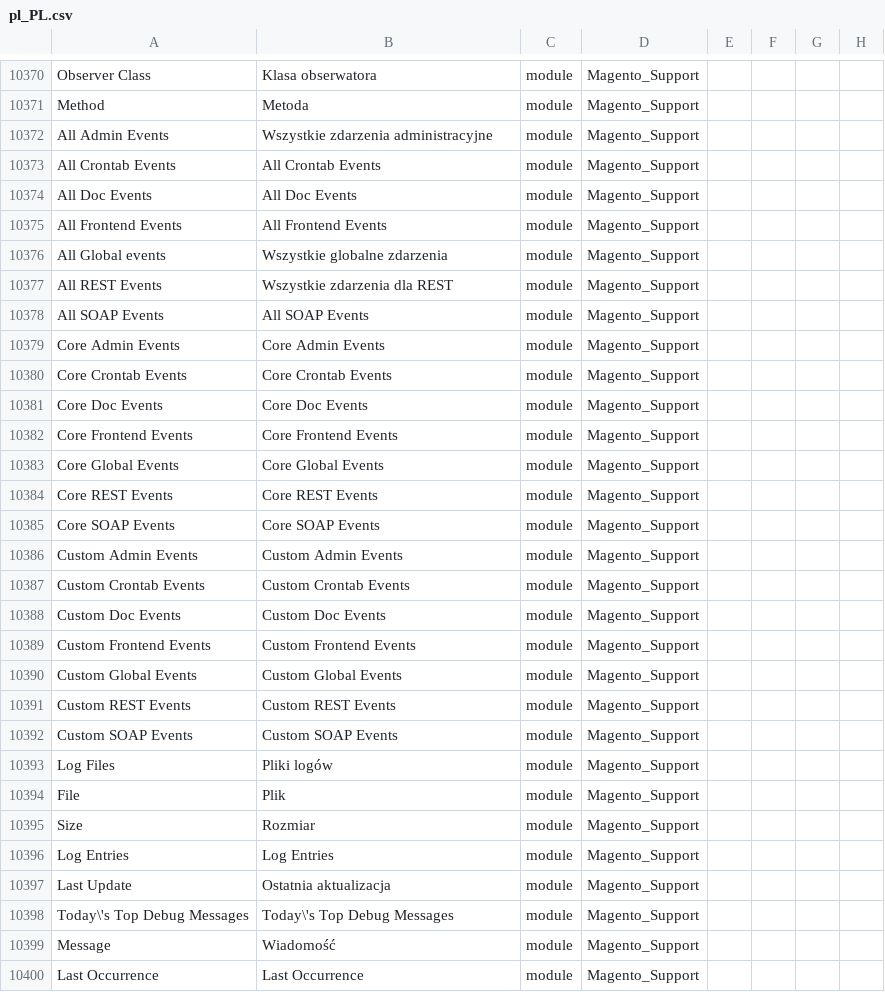
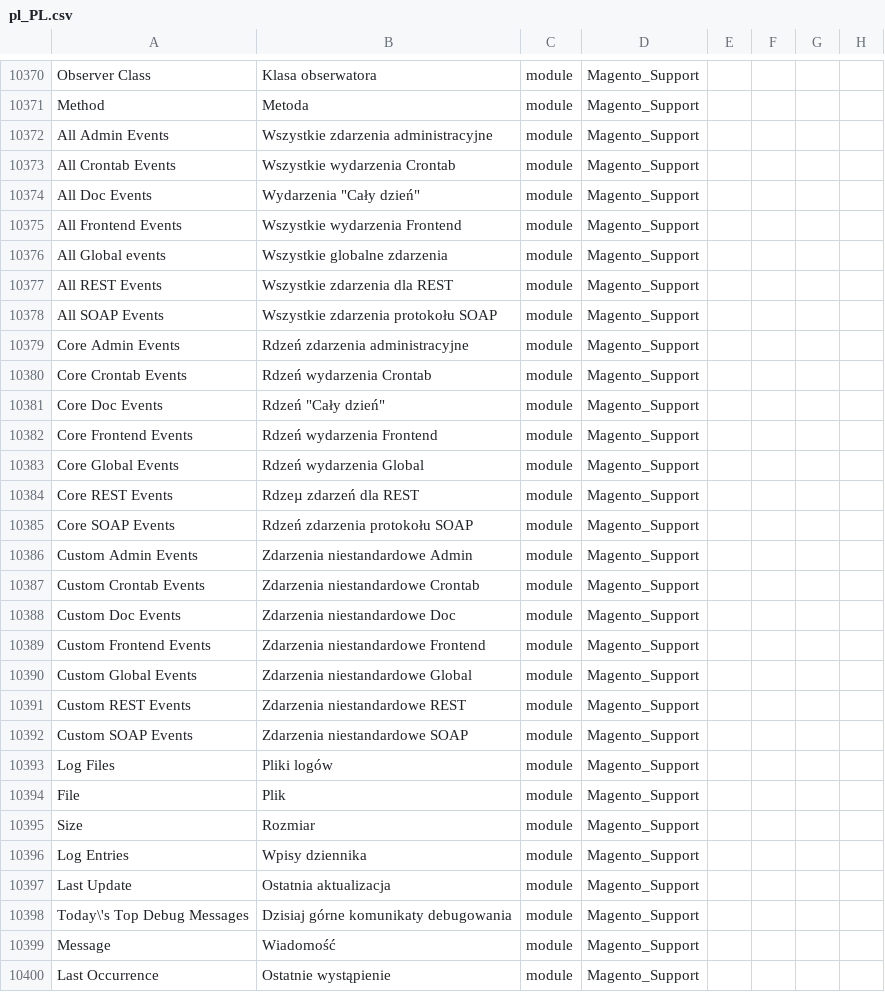
Before and after one commit to SnowdogApps/magento2-pl_pl, a CSV file: pl_PL.csv, drawn as a sheet; only a part is shown, gaps mark what is left out; the diff covers the shown part only.

Commit message:
Pull from Crowdin

```diff
--- a/pl_PL.csv
+++ b/pl_PL.csv
@@ -10487,22 +10487,22 @@ Method,Metoda,module,Magento_Support
 "All Admin Events","Wszystkie zdarzenia administracyjne",module,Magento_Support
-"All Crontab Events","All Crontab Events",module,Magento_Support
-"All Doc Events","All Doc Events",module,Magento_Support
-"All Frontend Events","All Frontend Events",module,Magento_Support
+"All Crontab Events","Wszystkie wydarzenia Crontab",module,Magento_Support
+"All Doc Events","Wydarzenia ""Cały dzień""",module,Magento_Support
+"All Frontend Events","Wszystkie wydarzenia Frontend",module,Magento_Support
 "All Global events","Wszystkie globalne zdarzenia",module,Magento_Support
 "All REST Events","Wszystkie zdarzenia dla REST",module,Magento_Support
-"All SOAP Events","All SOAP Events",module,Magento_Support
-"Core Admin Events","Core Admin Events",module,Magento_Support
-"Core Crontab Events","Core Crontab Events",module,Magento_Support
-"Core Doc Events","Core Doc Events",module,Magento_Support
-"Core Frontend Events","Core Frontend Events",module,Magento_Support
-"Core Global Events","Core Global Events",module,Magento_Support
-"Core REST Events","Core REST Events",module,Magento_Support
-"Core SOAP Events","Core SOAP Events",module,Magento_Support
-"Custom Admin Events","Custom Admin Events",module,Magento_Support
-"Custom Crontab Events","Custom Crontab Events",module,Magento_Support
-"Custom Doc Events","Custom Doc Events",module,Magento_Support
-"Custom Frontend Events","Custom Frontend Events",module,Magento_Support
-"Custom Global Events","Custom Global Events",module,Magento_Support
-"Custom REST Events","Custom REST Events",module,Magento_Support
-"Custom SOAP Events","Custom SOAP Events",module,Magento_Support
+"All SOAP Events","Wszystkie zdarzenia protokołu SOAP",module,Magento_Support
+"Core Admin Events","Rdzeń zdarzenia administracyjne",module,Magento_Support
+"Core Crontab Events","Rdzeń wydarzenia Crontab",module,Magento_Support
+"Core Doc Events","Rdzeń ""Cały dzień""",module,Magento_Support
+"Core Frontend Events","Rdzeń wydarzenia Frontend",module,Magento_Support
+"Core Global Events","Rdzeń wydarzenia Global",module,Magento_Support
+"Core REST Events","Rdzeµ zdarzeń dla REST",module,Magento_Support
+"Core SOAP Events","Rdzeń zdarzenia protokołu SOAP",module,Magento_Support
+"Custom Admin Events","Zdarzenia niestandardowe Admin",module,Magento_Support
+"Custom Crontab Events","Zdarzenia niestandardowe Crontab",module,Magento_Support
+"Custom Doc Events","Zdarzenia niestandardowe Doc",module,Magento_Support
+"Custom Frontend Events","Zdarzenia niestandardowe Frontend",module,Magento_Support
+"Custom Global Events","Zdarzenia niestandardowe Global",module,Magento_Support
+"Custom REST Events","Zdarzenia niestandardowe REST",module,Magento_Support
+"Custom SOAP Events","Zdarzenia niestandardowe SOAP",module,Magento_Support
 "Log Files","Pliki logów",module,Magento_Support
@@ -10510,6 +10510,6 @@ File,Plik,module,Magento_Support
 Size,Rozmiar,module,Magento_Support
-"Log Entries","Log Entries",module,Magento_Support
+"Log Entries","Wpisy dziennika",module,Magento_Support
 "Last Update","Ostatnia aktualizacja",module,Magento_Support
-"Today\'s Top Debug Messages","Today\'s Top Debug Messages",module,Magento_Support
+"Today\'s Top Debug Messages","Dzisiaj górne komunikaty debugowania",module,Magento_Support
 Message,Wiadomość,module,Magento_Support
-"Last Occurrence","Last Occurrence",module,Magento_Support
+"Last Occurrence","Ostatnie wystąpienie",module,Magento_Support
```
Also changed, not shown: 39 edited cells elsewhere in this file.
